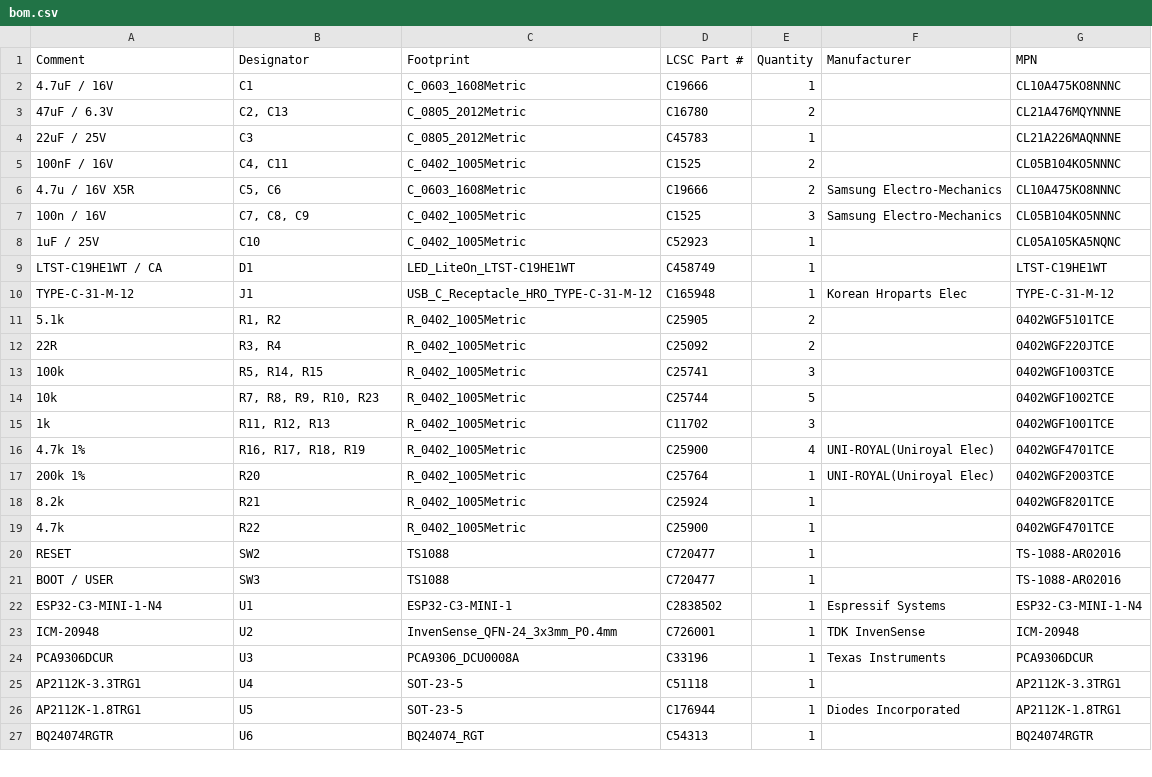
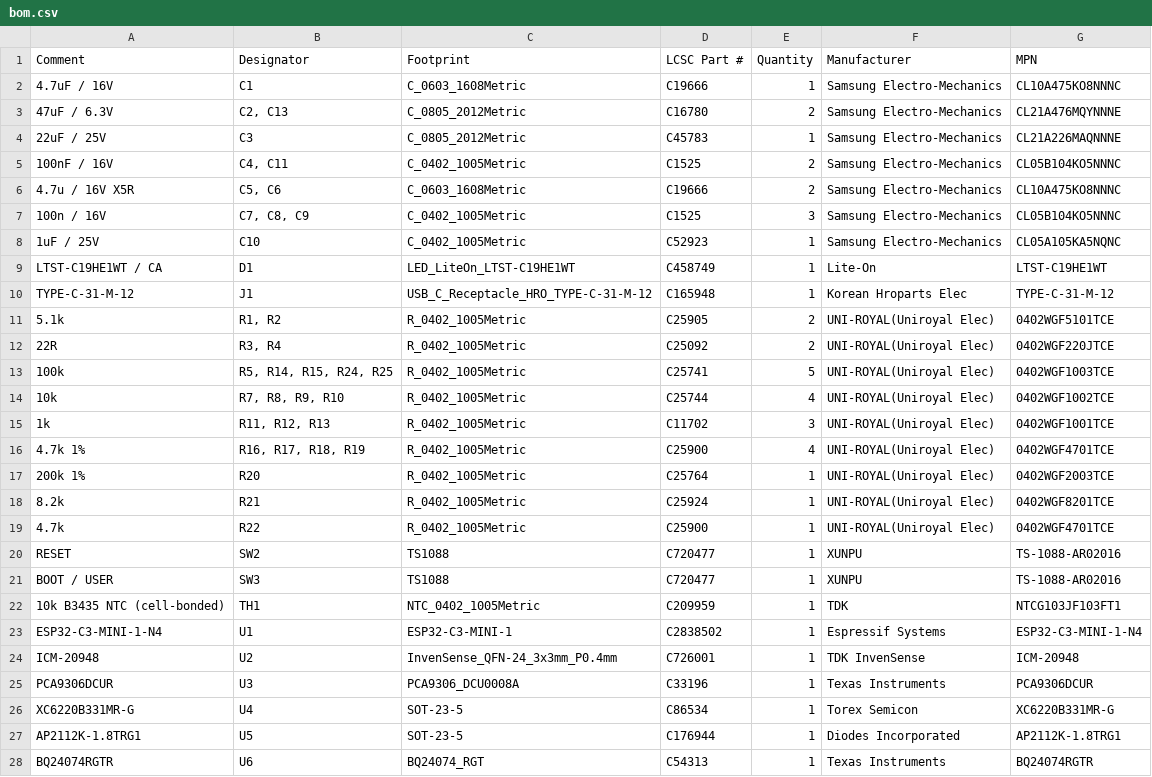
Before and after one commit to okbrainhq/sMove, a CSV file: PCB/main/dist/jlcpcb/bom.csv, drawn as a sheet; only a part is shown; the diff covers the shown part only.

Commit message:
fab: regenerate JLCPCB assembly/fab outputs for the routed board
- Complete the missing Manufacturer fields (verified against the live LCSC/JLC
  library) on the affected symbols and footprints; no connectivity, geometry,
  routing or value changes.
- Regenerate dist/jlcpcb: bom.csv, pick_and_place.csv, gerber.zip, export-report.json
  from the current board (export.py --overwrite --side top --require-part-numbers).
- BOM: R23 removed, R24/R25 added, TH1 (TDK NTCG103JF103FT1 / C209959) added,
  U4 corrected to XC6220B331MR-G / C86534.
- CPL: R23 row gone; R24, R25 and TH1 rows added.
- DRC: 0 violations, 0 unrouted; one schematic-parity warning (U4 symbol Footprint
  field reads SOT-23-5 while the board uses the identical-land SOT-25_XC6220).

```diff
--- a/PCB/main/dist/jlcpcb/bom.csv
+++ b/PCB/main/dist/jlcpcb/bom.csv
@@ -1,22 +1,23 @@
 Comment,Designator,Footprint,LCSC Part #,Quantity,Manufacturer,MPN
-4.7uF / 16V,C1,C_0603_1608Metric,C19666,1,,CL10A475KO8NNNC
-47uF / 6.3V,"C2, C13",C_0805_2012Metric,C16780,2,,CL21A476MQYNNNE
-22uF / 25V,C3,C_0805_2012Metric,C45783,1,,CL21A226MAQNNNE
-100nF / 16V,"C4, C11",C_0402_1005Metric,C1525,2,,CL05B104KO5NNNC
+4.7uF / 16V,C1,C_0603_1608Metric,C19666,1,Samsung Electro-Mechanics,CL10A475KO8NNNC
+47uF / 6.3V,"C2, C13",C_0805_2012Metric,C16780,2,Samsung Electro-Mechanics,CL21A476MQYNNNE
+22uF / 25V,C3,C_0805_2012Metric,C45783,1,Samsung Electro-Mechanics,CL21A226MAQNNNE
+100nF / 16V,"C4, C11",C_0402_1005Metric,C1525,2,Samsung Electro-Mechanics,CL05B104KO5NNNC
 4.7u / 16V X5R,"C5, C6",C_0603_1608Metric,C19666,2,Samsung Electro-Mechanics,CL10A475KO8NNNC
 100n / 16V,"C7, C8, C9",C_0402_1005Metric,C1525,3,Samsung Electro-Mechanics,CL05B104KO5NNNC
-1uF / 25V,C10,C_0402_1005Metric,C52923,1,,CL05A105KA5NQNC
-LTST-C19HE1WT / CA,D1,LED_LiteOn_LTST-C19HE1WT,C458749,1,,LTST-C19HE1WT
+1uF / 25V,C10,C_0402_1005Metric,C52923,1,Samsung Electro-Mechanics,CL05A105KA5NQNC
+LTST-C19HE1WT / CA,D1,LED_LiteOn_LTST-C19HE1WT,C458749,1,Lite-On,LTST-C19HE1WT
 TYPE-C-31-M-12,J1,USB_C_Receptacle_HRO_TYPE-C-31-M-12,C165948,1,Korean Hroparts Elec,TYPE-C-31-M-12
-5.1k,"R1, R2",R_0402_1005Metric,C25905,2,,0402WGF5101TCE
-22R,"R3, R4",R_0402_1005Metric,C25092,2,,0402WGF220JTCE
-100k,"R5, R14, R15",R_0402_1005Metric,C25741,3,,0402WGF1003TCE
-10k,"R7, R8, R9, R10, R23",R_0402_1005Metric,C25744,5,,0402WGF1002TCE
-1k,"R11, R12, R13",R_0402_1005Metric,C11702,3,,0402WGF1001TCE
+5.1k,"R1, R2",R_0402_1005Metric,C25905,2,UNI-ROYAL(Uniroyal Elec),0402WGF5101TCE
+22R,"R3, R4",R_0402_1005Metric,C25092,2,UNI-ROYAL(Uniroyal Elec),0402WGF220JTCE
+100k,"R5, R14, R15, R24, R25",R_0402_1005Metric,C25741,5,UNI-ROYAL(Uniroyal Elec),0402WGF1003TCE
+10k,"R7, R8, R9, R10",R_0402_1005Metric,C25744,4,UNI-ROYAL(Uniroyal Elec),0402WGF1002TCE
+1k,"R11, R12, R13",R_0402_1005Metric,C11702,3,UNI-ROYAL(Uniroyal Elec),0402WGF1001TCE
 4.7k 1%,"R16, R17, R18, R19",R_0402_1005Metric,C25900,4,UNI-ROYAL(Uniroyal Elec),0402WGF4701TCE
 200k 1%,R20,R_0402_1005Metric,C25764,1,UNI-ROYAL(Uniroyal Elec),0402WGF2003TCE
-8.2k,R21,R_0402_1005Metric,C25924,1,,0402WGF8201TCE
-4.7k,R22,R_0402_1005Metric,C25900,1,,0402WGF4701TCE
-RESET,SW2,TS1088,C720477,1,,TS-1088-AR02016
-BOOT / USER,SW3,TS1088,C720477,1,,TS-1088-AR02016
+8.2k,R21,R_0402_1005Metric,C25924,1,UNI-ROYAL(Uniroyal Elec),0402WGF8201TCE
+4.7k,R22,R_0402_1005Metric,C25900,1,UNI-ROYAL(Uniroyal Elec),0402WGF4701TCE
+RESET,SW2,TS1088,C720477,1,XUNPU,TS-1088-AR02016
+BOOT / USER,SW3,TS1088,C720477,1,XUNPU,TS-1088-AR02016
+10k B3435 NTC (cell-bonded),TH1,NTC_0402_1005Metric,C209959,1,TDK,NTCG103JF103FT1
 ESP32-C3-MINI-1-N4,U1,ESP32-C3-MINI-1,C2838502,1,Espressif Systems,ESP32-C3-MINI-1-N4
@@ -24,4 +25,4 @@ ICM-20948,U2,InvenSense_QFN-24_3x3mm_P0.4mm,C726001,1,TDK InvenSense,ICM-20948
 PCA9306DCUR,U3,PCA9306_DCU0008A,C33196,1,Texas Instruments,PCA9306DCUR
-AP2112K-3.3TRG1,U4,SOT-23-5,C51118,1,,AP2112K-3.3TRG1
+XC6220B331MR-G,U4,SOT-23-5,C86534,1,Torex Semicon,XC6220B331MR-G
 AP2112K-1.8TRG1,U5,SOT-23-5,C176944,1,Diodes Incorporated,AP2112K-1.8TRG1
-BQ24074RGTR,U6,BQ24074_RGT,C54313,1,,BQ24074RGTR
+BQ24074RGTR,U6,BQ24074_RGT,C54313,1,Texas Instruments,BQ24074RGTR
```
Also changed, not shown: 2 edited cells elsewhere in this file, PCB/main/dist/jlcpcb/pick_and_place.csv, 6 other files.
